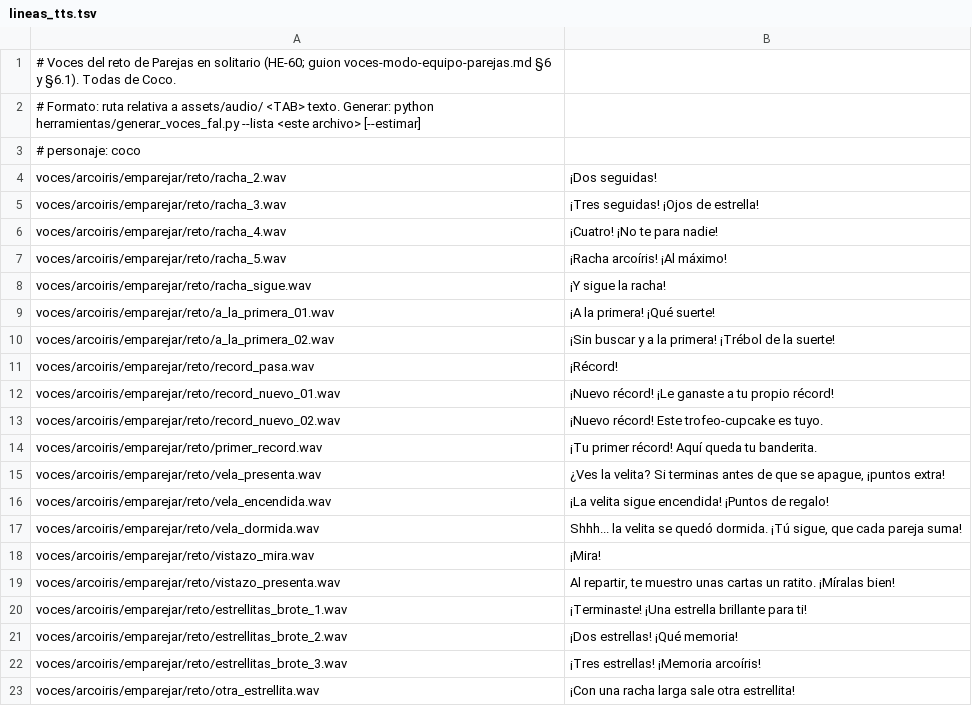
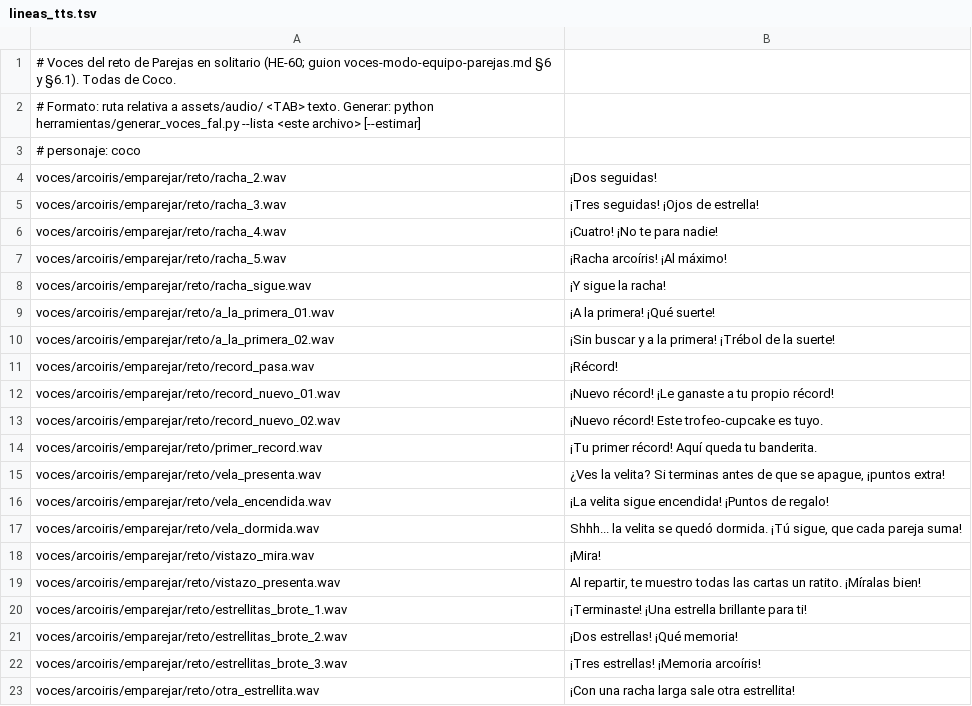
Before and after one commit to Gers0n23/Hermanos_Estelares, a TSV file: assets/audio/voces/arcoiris/emparejar/reto/lineas_tts.tsv, drawn as a sheet.

```diff
--- a/assets/audio/voces/arcoiris/emparejar/reto/lineas_tts.tsv
+++ b/assets/audio/voces/arcoiris/emparejar/reto/lineas_tts.tsv
@@ -18,3 +18,3 @@ voces/arcoiris/emparejar/reto/vela_dormida.wav	Shhh... la velita se quedó dormi
 voces/arcoiris/emparejar/reto/vistazo_mira.wav	¡Mira!
-voces/arcoiris/emparejar/reto/vistazo_presenta.wav	Al repartir, te muestro unas cartas un ratito. ¡Míralas bien!
+voces/arcoiris/emparejar/reto/vistazo_presenta.wav	Al repartir, te muestro todas las cartas un ratito. ¡Míralas bien!
 voces/arcoiris/emparejar/reto/estrellitas_brote_1.wav	¡Terminaste! ¡Una estrella brillante para ti!
```
Also changed, not shown: 27 other files.
